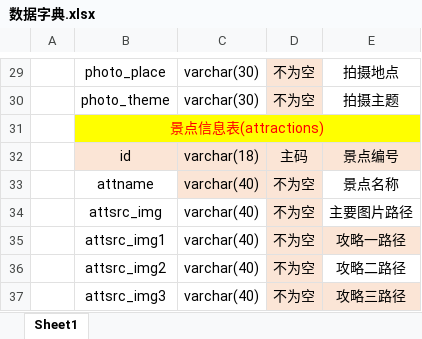
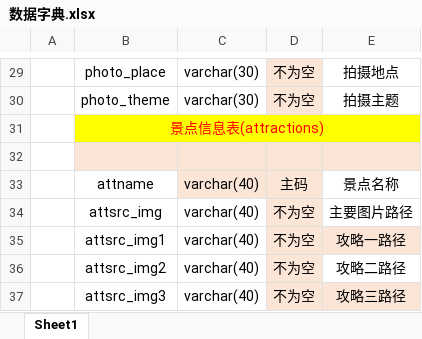
Before and after one commit to ujn-jike1802/ING-Travel_private_follow_up_booking_system, an Excel workbook: 数据字典.xlsx, sheet Sheet1, drawn as a sheet; only a part is shown, gaps mark what is left out; values as stored, in another font and other column widths than the file's, no borders; the diff names each change by its address in the sheet, - before the commit and + after, or states it on an @@ line.

Commit message:
Update 数据字典.xlsx

```diff
--- a/数据字典.xlsx (sheet Sheet1)
+++ b/数据字典.xlsx (sheet Sheet1)
-row 32:  | id | varchar(18) | 主码 | 景点编号
+row 32: (empty)
-D33: 不为空
+D33: 主码
```
